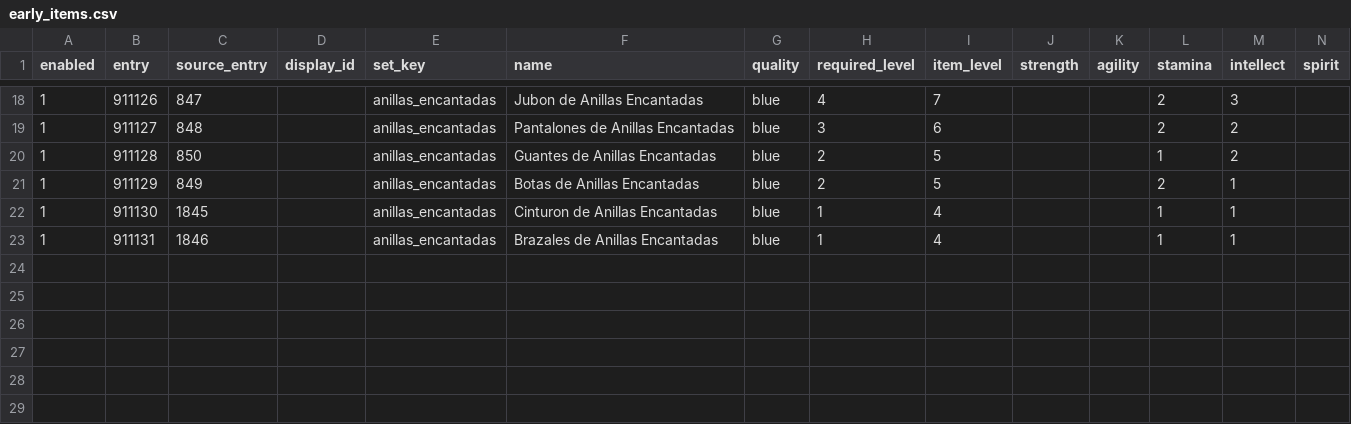
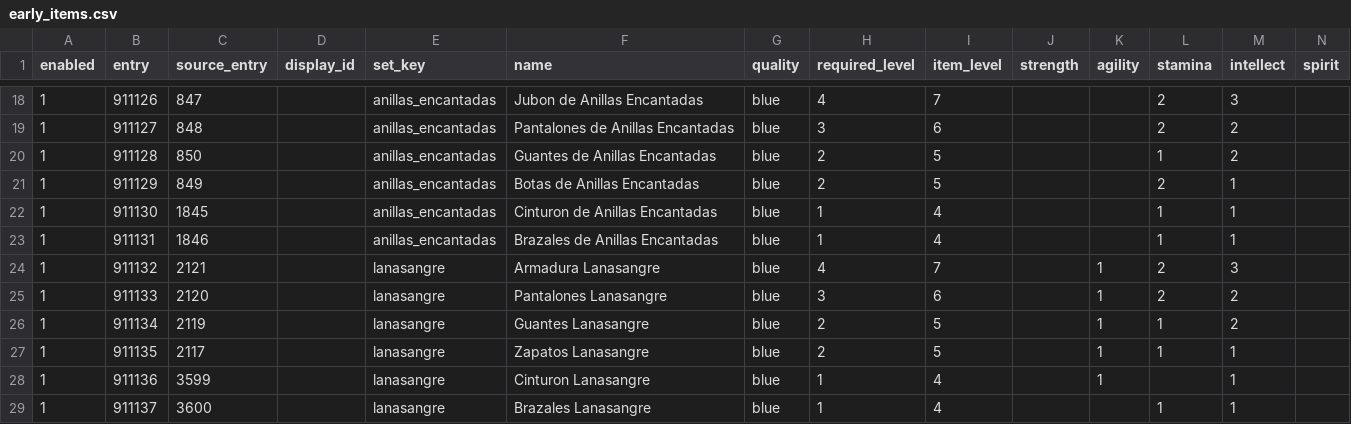
Before and after one commit to sageoffroy/adventurer-core, a CSV file: modules/mod-adventurer-gauntlet/data/items/early_items.csv, drawn as a sheet; only a part is shown, gaps mark what is left out; rows hold the shown columns only; the diff names each change by its address in the sheet, - before the commit and + after, or states it on an @@ line.

Commit message:
Add Lanasangre cloth set pieces

```diff
--- a/modules/mod-adventurer-gauntlet/data/items/early_items.csv
+++ b/modules/mod-adventurer-gauntlet/data/items/early_items.csv
+row 24: 1 | 911132 | 2121 |  | lanasangre | Armadura Lanasangre | blue | 4 | 7 |  | 1 | 2 | 3
+row 25: 1 | 911133 | 2120 |  | lanasangre | Pantalones Lanasangre | blue | 3 | 6 |  | 1 | 2 | 2
+row 26: 1 | 911134 | 2119 |  | lanasangre | Guantes Lanasangre | blue | 2 | 5 |  | 1 | 1 | 2
+row 27: 1 | 911135 | 2117 |  | lanasangre | Zapatos Lanasangre | blue | 2 | 5 |  | 1 | 1 | 1
+row 28: 1 | 911136 | 3599 |  | lanasangre | Cinturon Lanasangre | blue | 1 | 4 |  | 1 |  | 1
+row 29: 1 | 911137 | 3600 |  | lanasangre | Brazales Lanasangre | blue | 1 | 4 |  |  | 1 | 1
```
